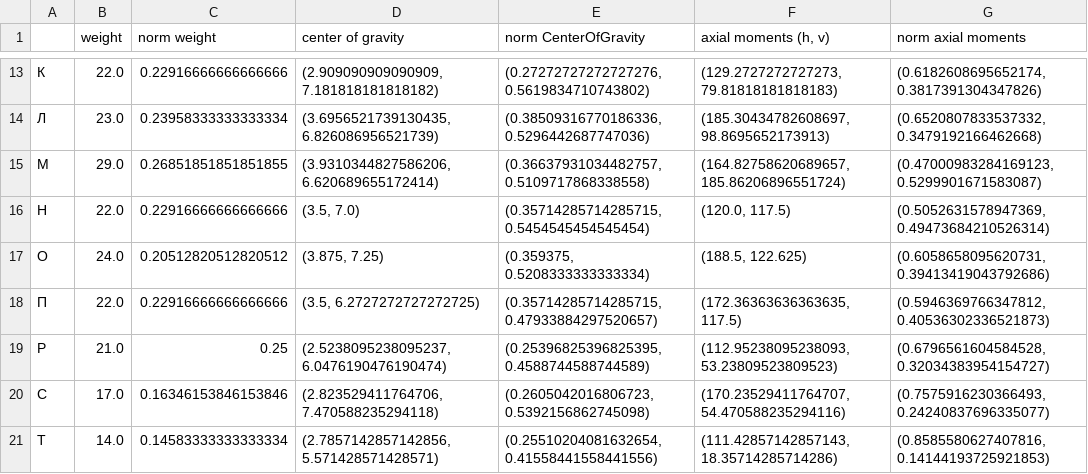
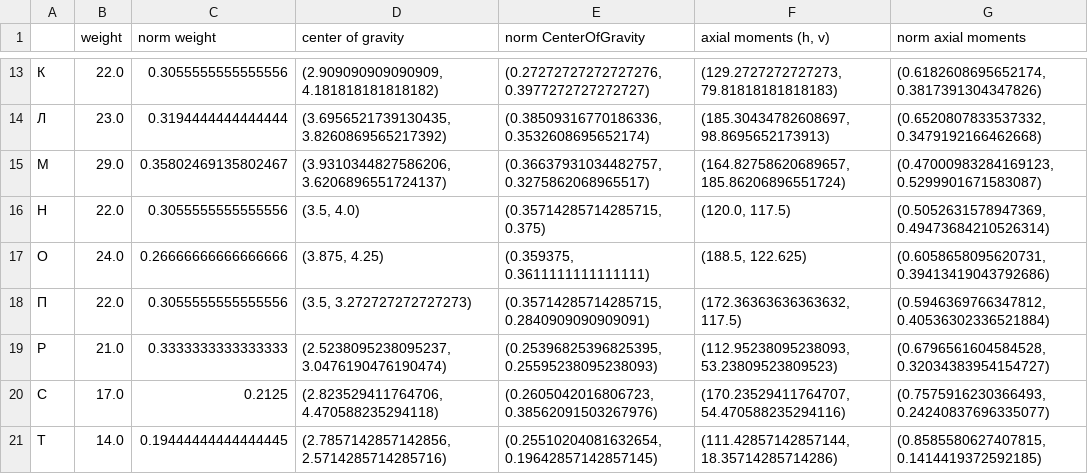
Before and after one commit to hilleri123/oavi, a CSV file: 6lab/pics/base_data_12.csv, drawn as a sheet; only a part is shown, gaps mark what is left out; the diff covers the shown part only.

```diff
--- a/6lab/pics/base_data_12.csv
+++ b/6lab/pics/base_data_12.csv
@@ -13,9 +13,9 @@
-К,22.0,0.22916666666666666,"(2.909090909090909, 7.181818181818182)","(0.27272727272727276, 0.5619834710743802)","(129.2727272727273, 79.81818181818183)","(0.6182608695652174, 0.3817391304347826)"
-Л,23.0,0.23958333333333334,"(3.6956521739130435, 6.826086956521739)","(0.38509316770186336, 0.5296442687747036)","(185.30434782608697, 98.8695652173913)","(0.6520807833537332, 0.3479192166462668)"
-М,29.0,0.26851851851851855,"(3.9310344827586206, 6.620689655172414)","(0.36637931034482757, 0.5109717868338558)","(164.82758620689657, 185.86206896551724)","(0.47000983284169123, 0.5299901671583087)"
-Н,22.0,0.22916666666666666,"(3.5, 7.0)","(0.35714285714285715, 0.5454545454545454)","(120.0, 117.5)","(0.5052631578947369, 0.49473684210526314)"
-О,24.0,0.20512820512820512,"(3.875, 7.25)","(0.359375, 0.5208333333333334)","(188.5, 122.625)","(0.6058658095620731, 0.39413419043792686)"
-П,22.0,0.22916666666666666,"(3.5, 6.2727272727272725)","(0.35714285714285715, 0.47933884297520657)","(172.36363636363635, 117.5)","(0.5946369766347812, 0.40536302336521873)"
-Р,21.0,0.25,"(2.5238095238095237, 6.0476190476190474)","(0.25396825396825395, 0.4588744588744589)","(112.95238095238093, 53.23809523809523)","(0.6796561604584528, 0.32034383954154727)"
-С,17.0,0.16346153846153846,"(2.823529411764706, 7.470588235294118)","(0.2605042016806723, 0.5392156862745098)","(170.23529411764707, 54.470588235294116)","(0.7575916230366493, 0.24240837696335077)"
-Т,14.0,0.14583333333333334,"(2.7857142857142856, 5.571428571428571)","(0.25510204081632654, 0.41558441558441556)","(111.42857142857143, 18.35714285714286)","(0.8585580627407816, 0.14144193725921853)"
+К,22.0,0.3055555555555556,"(2.909090909090909, 4.181818181818182)","(0.27272727272727276, 0.3977272727272727)","(129.2727272727273, 79.81818181818183)","(0.6182608695652174, 0.3817391304347826)"
+Л,23.0,0.3194444444444444,"(3.6956521739130435, 3.8260869565217392)","(0.38509316770186336, 0.3532608695652174)","(185.30434782608697, 98.8695652173913)","(0.6520807833537332, 0.3479192166462668)"
+М,29.0,0.35802469135802467,"(3.9310344827586206, 3.6206896551724137)","(0.36637931034482757, 0.3275862068965517)","(164.82758620689657, 185.86206896551724)","(0.47000983284169123, 0.5299901671583087)"
+Н,22.0,0.3055555555555556,"(3.5, 4.0)","(0.35714285714285715, 0.375)","(120.0, 117.5)","(0.5052631578947369, 0.49473684210526314)"
+О,24.0,0.26666666666666666,"(3.875, 4.25)","(0.359375, 0.3611111111111111)","(188.5, 122.625)","(0.6058658095620731, 0.39413419043792686)"
+П,22.0,0.3055555555555556,"(3.5, 3.272727272727273)","(0.35714285714285715, 0.2840909090909091)","(172.36363636363632, 117.5)","(0.5946369766347812, 0.40536302336521884)"
+Р,21.0,0.3333333333333333,"(2.5238095238095237, 3.0476190476190474)","(0.25396825396825395, 0.25595238095238093)","(112.95238095238093, 53.23809523809523)","(0.6796561604584528, 0.32034383954154727)"
+С,17.0,0.2125,"(2.823529411764706, 4.470588235294118)","(0.2605042016806723, 0.38562091503267976)","(170.23529411764707, 54.470588235294116)","(0.7575916230366493, 0.24240837696335077)"
+Т,14.0,0.19444444444444445,"(2.7857142857142856, 2.5714285714285716)","(0.25510204081632654, 0.19642857142857145)","(111.42857142857144, 18.35714285714286)","(0.8585580627407815, 0.1414419372592185)"
```
Also changed, not shown: 77 edited cells elsewhere in this file, 41 other files.
